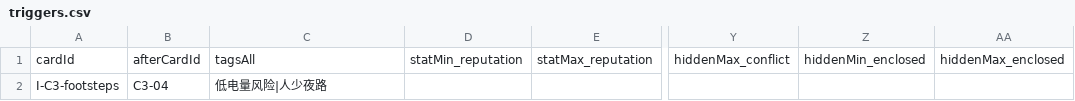
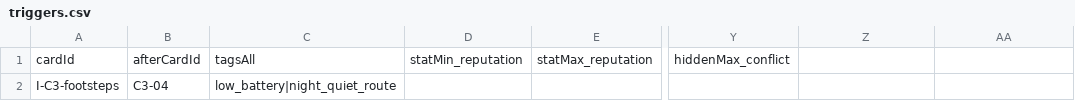
Before and after one commit to ChengRui24/normal-mode, a CSV file: content-tables/triggers.csv, drawn as a sheet; only a part is shown, gaps mark what is left out; the diff names each change by its address in the sheet, - before the commit and + after, or states it on an @@ line.

```diff
--- a/content-tables/triggers.csv
+++ b/content-tables/triggers.csv
-Z1: hiddenMin_enclosed
+Z1: (empty)
-AA1: hiddenMax_enclosed
+AA1: (empty)
-C2: 低电量风险|人少夜路
+C2: low_battery|night_quiet_route
```
Also changed, not shown: content-tables/cards.csv, content-tables/choices.csv, 12 other files.
